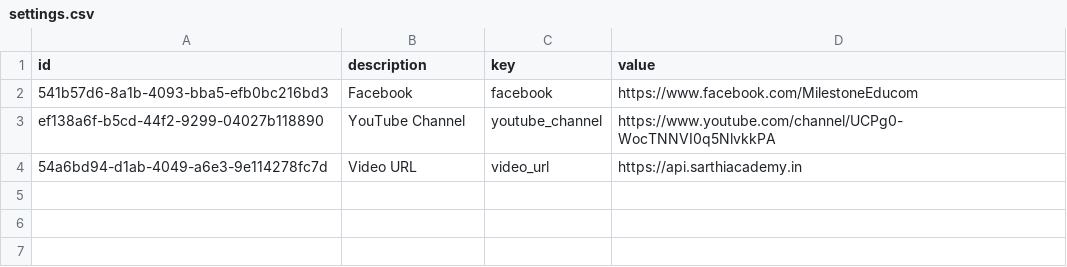
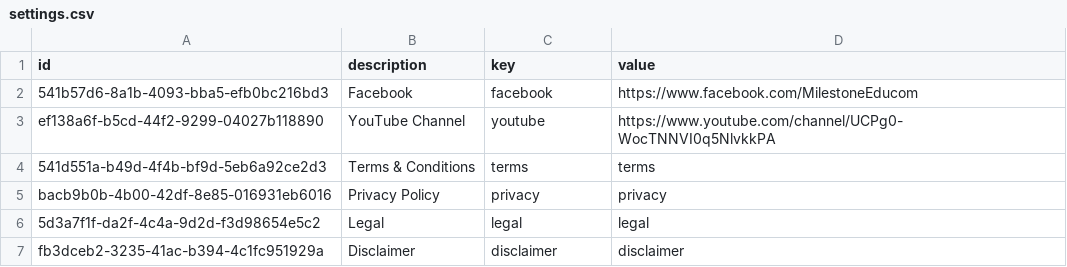
Before and after one commit to krunaldodiya/api.sarthiacademy.in, a CSV file: public/database/settings.csv, drawn as a sheet.

```diff
--- a/public/database/settings.csv
+++ b/public/database/settings.csv
@@ -2,3 +2,6 @@ id,description,key,value
 541b57d6-8a1b-4093-bba5-efb0bc216bd3,Facebook,facebook,https://www.facebook.com/MilestoneEducom
-ef138a6f-b5cd-44f2-9299-04027b118890,YouTube Channel,youtube_channel,https://www.youtube.com/channel/UCPg0-WocTNNVI0q5NlvkkPA
-54a6bd94-d1ab-4049-a6e3-9e114278fc7d,Video URL,video_url,https://api.sarthiacademy.in
+ef138a6f-b5cd-44f2-9299-04027b118890,YouTube Channel,youtube,https://www.youtube.com/channel/UCPg0-WocTNNVI0q5NlvkkPA
+541d551a-b49d-4f4b-bf9d-5eb6a92ce2d3,Terms & Conditions,terms,terms
+bacb9b0b-4b00-42df-8e85-016931eb6016,Privacy Policy,privacy,privacy
+5d3a7f1f-da2f-4c4a-9d2d-f3d98654e5c2,Legal,legal,legal
+fb3dceb2-3235-41ac-b394-4c1fc951929a,Disclaimer,disclaimer,disclaimer
```
Also changed, not shown: 4 other files.
